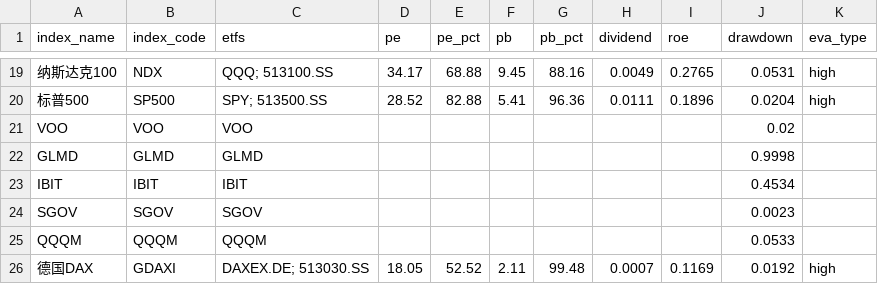
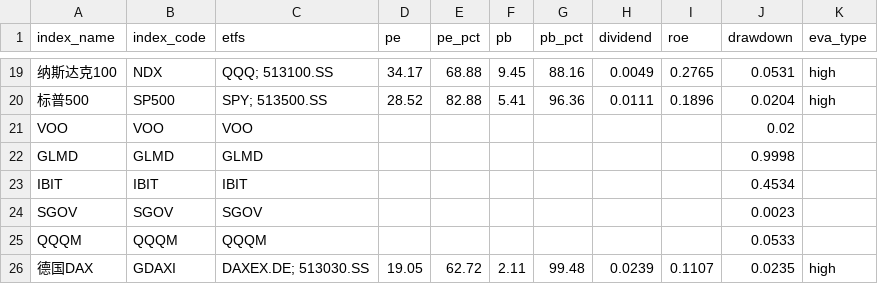
Before and after one commit to viniedodo/etf-dashboard-auto, a CSV file: docs/assets.csv, drawn as a sheet; only a part is shown, gaps mark what is left out.

```diff
--- a/docs/assets.csv
+++ b/docs/assets.csv
@@ -25,2 +25,2 @@ SGOV,SGOV,SGOV,,,,,,,0.0023,
 QQQM,QQQM,QQQM,,,,,,,0.0533,
-德国DAX,GDAXI,DAXEX.DE; 513030.SS,18.05,52.52,2.11,99.48,0.0007,0.1169,0.0192,high
+德国DAX,GDAXI,DAXEX.DE; 513030.SS,19.05,62.72,2.11,99.48,0.0239,0.1107,0.0235,high
```
